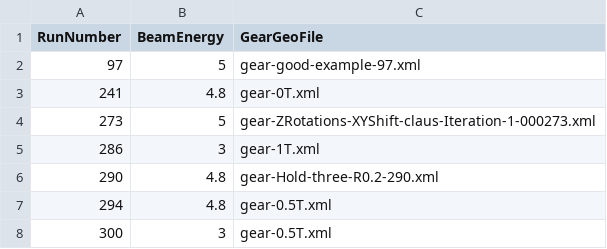
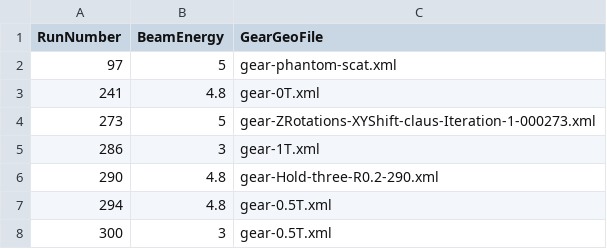
Before and after one commit to eutelescope/eutelescope, a CSV file: jobsub/examples/GBL/noDUTExample/runlist/runlist.csv, drawn as a sheet.

```diff
--- a/jobsub/examples/GBL/noDUTExample/runlist/runlist.csv
+++ b/jobsub/examples/GBL/noDUTExample/runlist/runlist.csv
@@ -1,3 +1,3 @@
 RunNumber,BeamEnergy,GearGeoFile
-97,5,gear-good-example-97.xml
+97,5,gear-phantom-scat.xml
 241,4.8,gear-0T.xml
```
Also changed, not shown: 2 other files.
